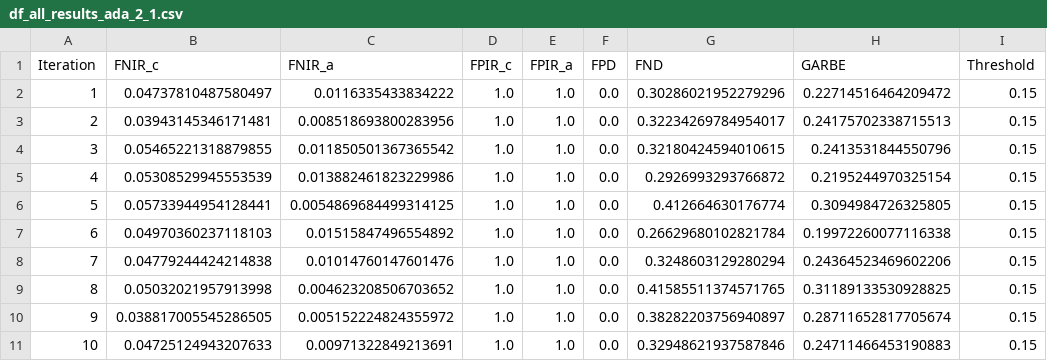
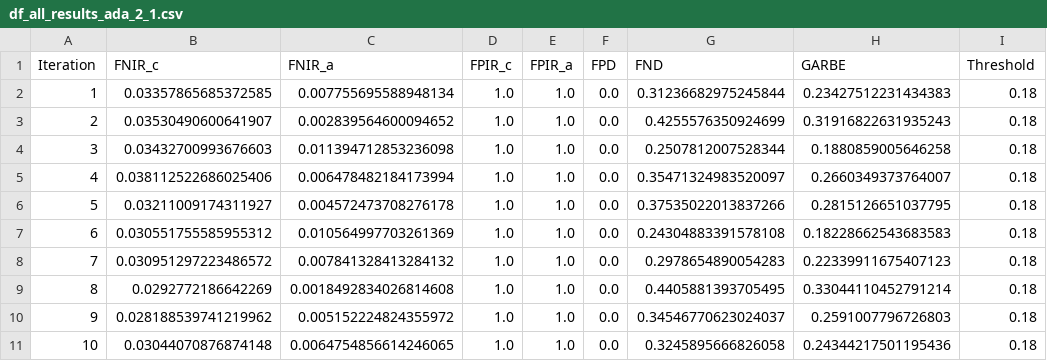
Before and after one commit to Kat-Gabi/Master_Thesis, a CSV file: notebooks/model_results/df_all_results_ada_2_1.csv, drawn as a sheet.

```diff
--- a/notebooks/model_results/df_all_results_ada_2_1.csv
+++ b/notebooks/model_results/df_all_results_ada_2_1.csv
@@ -1,11 +1,11 @@
 Iteration,FNIR_c,FNIR_a,FPIR_c,FPIR_a,FPD,FND,GARBE,Threshold
-1,0.04737810487580497,0.0116335433834222,1.0,1.0,0.0,0.30286021952279296,0.22714516464209472,0.15
-2,0.03943145346171481,0.008518693800283956,1.0,1.0,0.0,0.32234269784954017,0.24175702338715513,0.15
-3,0.05465221318879855,0.011850501367365542,1.0,1.0,0.0,0.32180424594010615,0.2413531844550796,0.15
-4,0.05308529945553539,0.013882461823229986,1.0,1.0,0.0,0.2926993293766872,0.2195244970325154,0.15
-5,0.05733944954128441,0.0054869684499314125,1.0,1.0,0.0,0.412664630176774,0.3094984726325805,0.15
-6,0.04970360237118103,0.01515847496554892,1.0,1.0,0.0,0.26629680102821784,0.19972260077116338,0.15
-7,0.04779244424214838,0.01014760147601476,1.0,1.0,0.0,0.3248603129280294,0.24364523469602206,0.15
-8,0.05032021957913998,0.004623208506703652,1.0,1.0,0.0,0.41585511374571765,0.31189133530928825,0.15
-9,0.038817005545286505,0.005152224824355972,1.0,1.0,0.0,0.38282203756940897,0.28711652817705674,0.15
-10,0.04725124943207633,0.00971322849213691,1.0,1.0,0.0,0.32948621937587846,0.24711466453190883,0.15
+1,0.03357865685372585,0.007755695588948134,1.0,1.0,0.0,0.31236682975245844,0.23427512231434383,0.18
+2,0.03530490600641907,0.002839564600094652,1.0,1.0,0.0,0.4255576350924699,0.31916822631935243,0.18
+3,0.03432700993676603,0.011394712853236098,1.0,1.0,0.0,0.2507812007528344,0.1880859005646258,0.18
+4,0.038112522686025406,0.006478482184173994,1.0,1.0,0.0,0.35471324983520097,0.2660349373764007,0.18
+5,0.03211009174311927,0.004572473708276178,1.0,1.0,0.0,0.37535022013837266,0.2815126651037795,0.18
+6,0.030551755585955312,0.010564997703261369,1.0,1.0,0.0,0.24304883391578108,0.18228662543683583,0.18
+7,0.030951297223486572,0.007841328413284132,1.0,1.0,0.0,0.2978654890054283,0.22339911675407123,0.18
+8,0.0292772186642269,0.0018492834026814608,1.0,1.0,0.0,0.4405881393705495,0.33044110452791214,0.18
+9,0.028188539741219962,0.005152224824355972,1.0,1.0,0.0,0.34546770623024037,0.2591007796726803,0.18
+10,0.03044070876874148,0.0064754856614246065,1.0,1.0,0.0,0.3245895666826058,0.24344217501195436,0.18
```
Also changed, not shown: notebooks/model_results/df_all_results_ada_2_3.csv, 22 other files.
